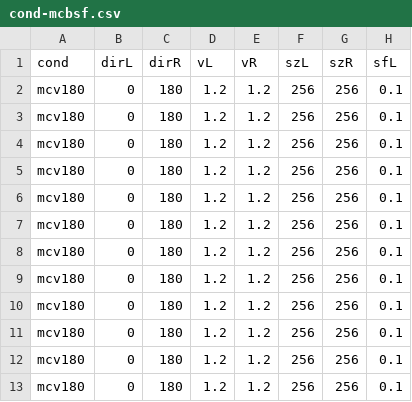
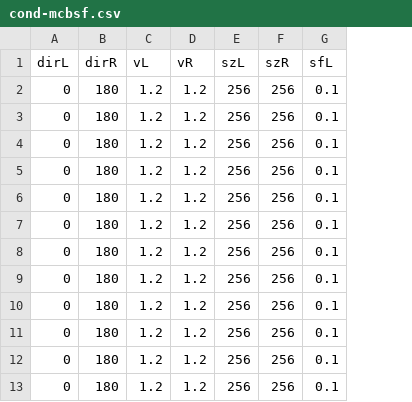
Before and after one commit to egorananyev/mc, a CSV file: cond-files/cond-mcbsf.csv, drawn as a sheet; only a part is shown; the diff names each change by its address in the sheet, - before the commit and + after, or states it on an @@ line.

```diff
--- a/cond-files/cond-mcbsf.csv
+++ b/cond-files/cond-mcbsf.csv
-column A (cond), rows 2-13: all mcv180
```
Also changed, not shown: cond-files/cond-mcv.csv, 3 other files.
